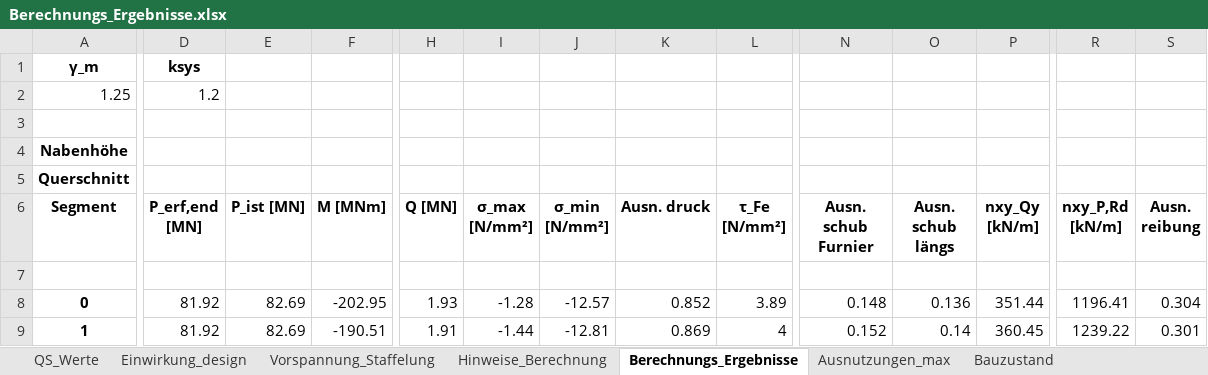
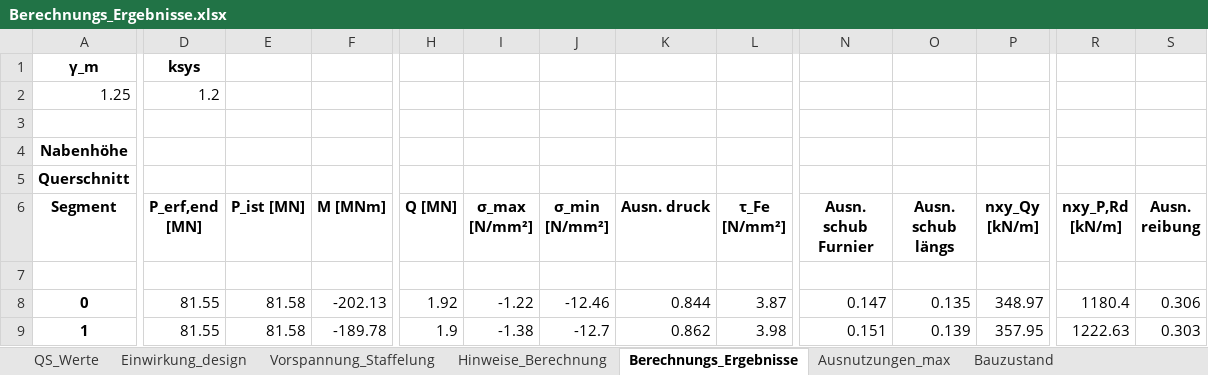
Before and after one commit to JoZimmer/CoupledBeams, an Excel workbook: 3DBeam/output/Berechnungs_Ergebnisse.xlsx, sheet Berechnungs_Ergebnisse, drawn as a sheet; only a part is shown, gaps mark what is left out; values as stored, in another font and other column widths than the file's, no borders; conditional formats not drawn; the diff covers the shown part only; the diff names each change by its address in the sheet, - before the commit and + after, or states it on an @@ line.

```diff
--- a/3DBeam/output/Berechnungs_Ergebnisse.xlsx (sheet Berechnungs_Ergebnisse)
+++ b/3DBeam/output/Berechnungs_Ergebnisse.xlsx (sheet Berechnungs_Ergebnisse)
-D8:D9 (P_erf,end [MN]): 81.92
+D8:D9 (P_erf,end [MN]): 81.55
-E8:E9 (P_ist [MN]): 82.69
+E8:E9 (P_ist [MN]): 81.58
-F8 (M [MNm]): -202.95
+F8 (M [MNm]): -202.13
-H8 (Q [MN]): 1.93
+H8 (Q [MN]): 1.92
-I8 (σ_max [N/mm²]): -1.28
+I8 (σ_max [N/mm²]): -1.22
-J8 (σ_min [N/mm²]): -12.57
+J8 (σ_min [N/mm²]): -12.46
-K8 (Ausn. druck): 0.852
+K8 (Ausn. druck): 0.844
-L8 (τ_Fe [N/mm²]): 3.89
+L8 (τ_Fe [N/mm²]): 3.87
-N8 (Ausn. schub Furnier): 0.148
+N8 (Ausn. schub Furnier): 0.147
-O8 (Ausn. schub längs): 0.136
+O8 (Ausn. schub längs): 0.135
-P8 (nxy_Qy [kN/m]): 351.44
+P8 (nxy_Qy [kN/m]): 348.97
-R8 (nxy_P,Rd [kN/m]): 1196.41
+R8 (nxy_P,Rd [kN/m]): 1180.4
-S8 (Ausn. reibung): 0.304
+S8 (Ausn. reibung): 0.306
-F9 (M [MNm]): -190.51
+F9 (M [MNm]): -189.78
-H9 (Q [MN]): 1.91
+H9 (Q [MN]): 1.9
-I9 (σ_max [N/mm²]): -1.44
+I9 (σ_max [N/mm²]): -1.38
-J9 (σ_min [N/mm²]): -12.81
+J9 (σ_min [N/mm²]): -12.7
-K9 (Ausn. druck): 0.869
+K9 (Ausn. druck): 0.862
-L9 (τ_Fe [N/mm²]): 4
+L9 (τ_Fe [N/mm²]): 3.98
-N9 (Ausn. schub Furnier): 0.152
+N9 (Ausn. schub Furnier): 0.151
-O9 (Ausn. schub längs): 0.14
+O9 (Ausn. schub längs): 0.139
-P9 (nxy_Qy [kN/m]): 360.45
+P9 (nxy_Qy [kN/m]): 357.95
-R9 (nxy_P,Rd [kN/m]): 1239.22
+R9 (nxy_P,Rd [kN/m]): 1222.63
-S9 (Ausn. reibung): 0.301
+S9 (Ausn. reibung): 0.303
```
Also changed, not shown: 171 edited cells elsewhere in this sheet, sheet QS_Werte, sheet Bauzustand, sheet Einwirkung_design, sheet Vorspannung_Staffelung, sheet Hinweise_Berechnung, sheet Ausnutzungen_max, 9 other files.
